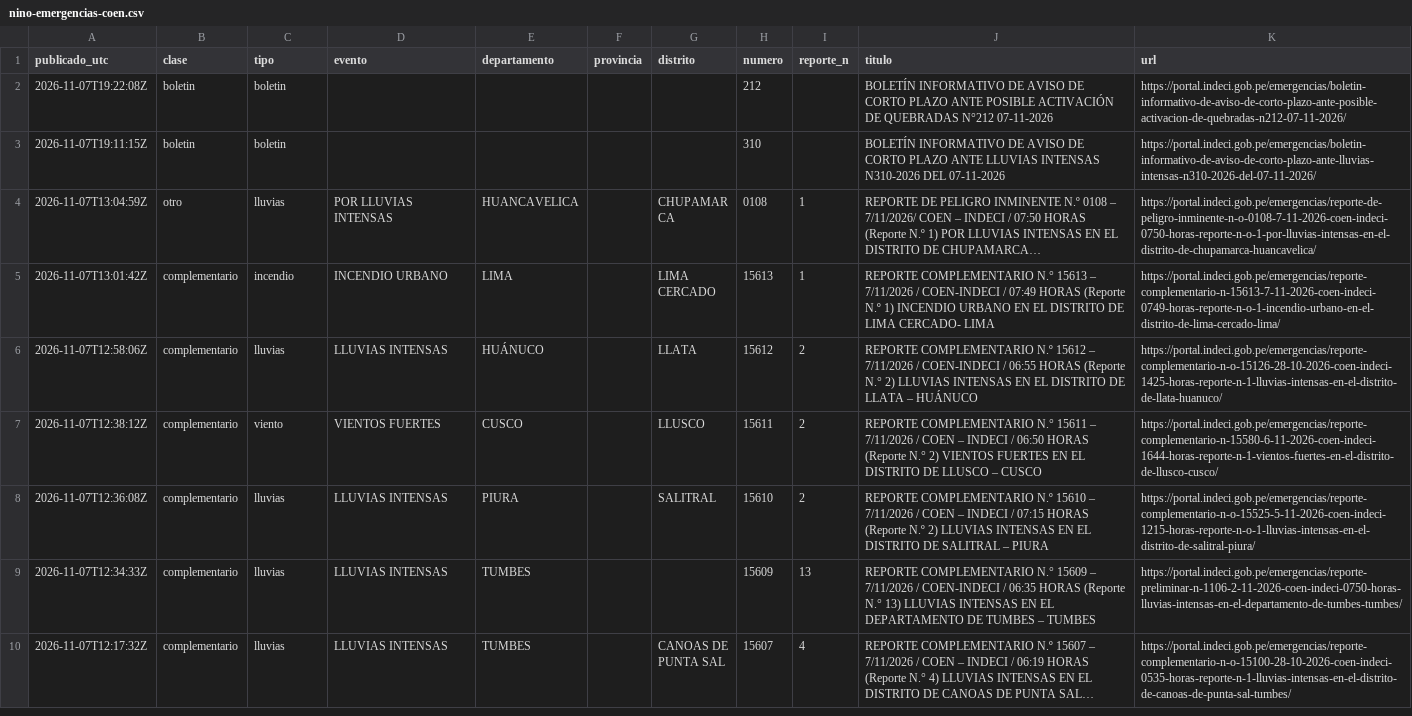
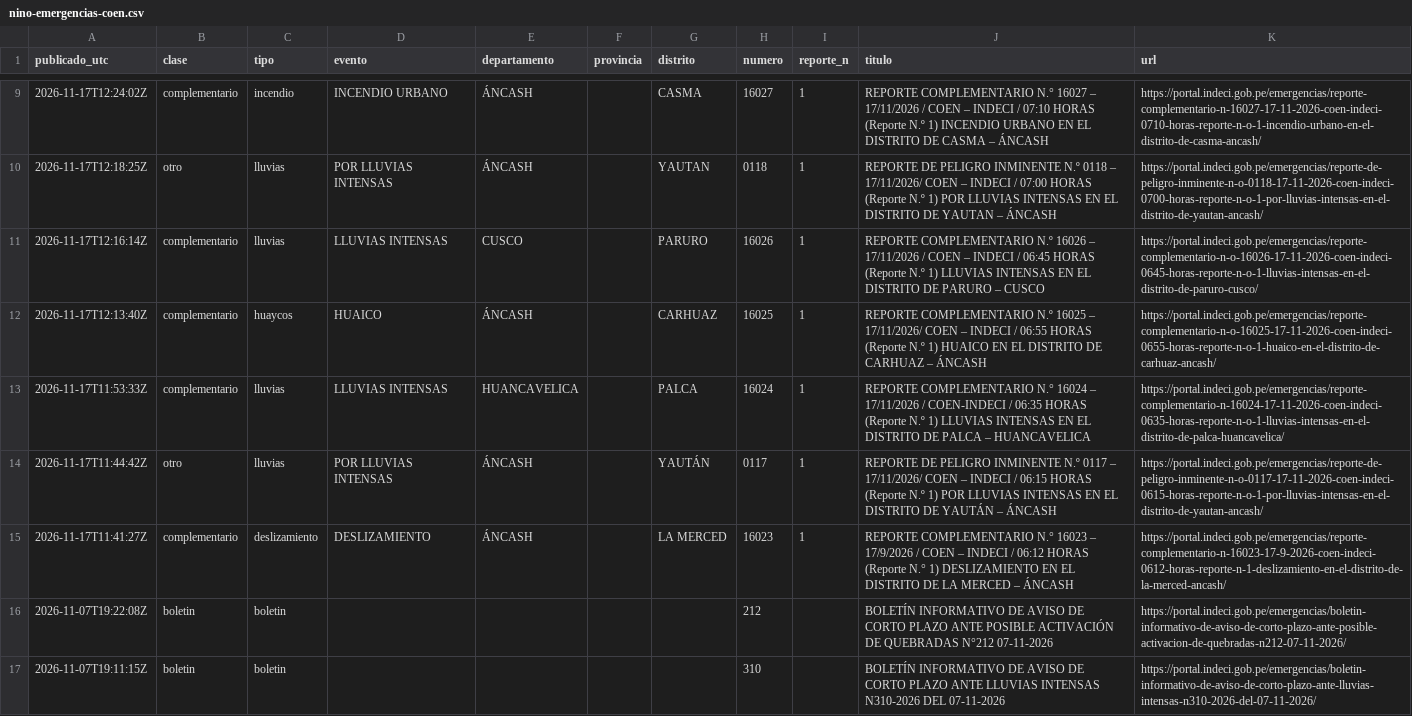
Before and after one commit to unimauro/observatorio-ambiental-peruano, a CSV file: public/data/csv/nino-emergencias-coen.csv, drawn as a sheet; only a part is shown, gaps mark what is left out; the shorter side is filled out with more unchanged rows; long unchanged cells end in …; the diff covers the shown part only; the diff names each change by its address in the sheet, - before the commit and + after, or states it on an @@ line.

```diff
--- a/public/data/csv/nino-emergencias-coen.csv
+++ b/public/data/csv/nino-emergencias-coen.csv
+row 9: 2026-11-17T12:24:02Z | complementario | incendio | INCENDIO URBANO | ÁNCASH |  | CASMA | 16027 | 1 | REPORTE COMPLEMENTARIO N.° 16027 – 17/11/2026 / COEN – INDECI / 07:10 HORAS (Reporte N.º 1) INCENDIO URBANO EN EL DISTRITO DE CASMA – ÁNCASH | https://portal.indeci.gob.pe/emergencias/reporte-complementario-n-16027-17-11-2026-coen-indeci-0710-horas-reporte-n-o-1-incendio-urbano-en-el-distrito-de-casma-ancash/
+row 10: 2026-11-17T12:18:25Z | otro | lluvias | POR LLUVIAS INTENSAS | ÁNCASH |  | YAUTAN | 0118 | 1 | REPORTE DE PELIGRO INMINENTE N.º 0118 – 17/11/2026/ COEN – INDECI / 07:00 HORAS (Reporte N.º 1) POR LLUVIAS INTENSAS EN EL DISTRITO DE YAUTAN – ÁNCASH | https://portal.indeci.gob.pe/emergencias/reporte-de-peligro-inminente-n-o-0118-17-11-2026-coen-indeci-0700-horas-reporte-n-o-1-por-lluvias-intensas-en-el-distrito-de-yautan-ancash/
+row 11: 2026-11-17T12:16:14Z | complementario | lluvias | LLUVIAS INTENSAS | CUSCO |  | PARURO | 16026 | 1 | REPORTE COMPLEMENTARIO N.º 16026 – 17/11/2026 / COEN – INDECI / 06:45 HORAS (Reporte N.º 1) LLUVIAS INTENSAS EN EL DISTRITO DE PARURO – CUSCO | https://portal.indeci.gob.pe/emergencias/reporte-complementario-n-o-16026-17-11-2026-coen-indeci-0645-horas-reporte-n-o-1-lluvias-intensas-en-el-distrito-de-paruro-cusco/
+row 12: 2026-11-17T12:13:40Z | complementario | huaycos | HUAICO | ÁNCASH |  | CARHUAZ | 16025 | 1 | REPORTE COMPLEMENTARIO N.º 16025 – 17/11/2026/ COEN – INDECI / 06:55 HORAS (Reporte N.º 1) HUAICO EN EL DISTRITO DE CARHUAZ – ÁNCASH | https://portal.indeci.gob.pe/emergencias/reporte-complementario-n-o-16025-17-11-2026-coen-indeci-0655-horas-reporte-n-o-1-huaico-en-el-distrito-de-carhuaz-ancash/
+row 13: 2026-11-17T11:53:33Z | complementario | lluvias | LLUVIAS INTENSAS | HUANCAVELICA |  | PALCA | 16024 | 1 | REPORTE COMPLEMENTARIO N.° 16024 – 17/11/2026 / COEN-INDECI / 06:35 HORAS (Reporte N.º 1) LLUVIAS INTENSAS EN EL DISTRITO DE PALCA – HUANCAVELICA | https://portal.indeci.gob.pe/emergencias/reporte-complementario-n-16024-17-11-2026-coen-indeci-0635-horas-reporte-n-o-1-lluvias-intensas-en-el-distrito-de-palca-huancavelica/
+row 14: 2026-11-17T11:44:42Z | otro | lluvias | POR LLUVIAS INTENSAS | ÁNCASH |  | YAUTÁN | 0117 | 1 | REPORTE DE PELIGRO INMINENTE N.º 0117 – 17/11/2026/ COEN – INDECI / 06:15 HORAS (Reporte N.º 1) POR LLUVIAS INTENSAS EN EL DISTRITO DE YAUTÁN – ÁNCASH | https://portal.indeci.gob.pe/emergencias/reporte-de-peligro-inminente-n-o-0117-17-11-2026-coen-indeci-0615-horas-reporte-n-o-1-por-lluvias-intensas-en-el-distrito-de-yautan-ancash/
+row 15: 2026-11-17T11:41:27Z | complementario | deslizamiento | DESLIZAMIENTO | ÁNCASH |  | LA MERCED | 16023 | 1 | REPORTE COMPLEMENTARIO N.° 16023 – 17/9/2026 / COEN – INDECI / 06:12 HORAS (Reporte N.° 1) DESLIZAMIENTO EN EL DISTRITO DE LA MERCED – ÁNCASH | https://portal.indeci.gob.pe/emergencias/reporte-complementario-n-16023-17-9-2026-coen-indeci-0612-horas-reporte-n-1-deslizamiento-en-el-distrito-de-la-merced-ancash/
```
Also changed, not shown: 7 added rows elsewhere in this file, public/data/csv/nino-avisos-hidro.csv, public/data/csv/nino-avisos-met.csv, 14 other files.
